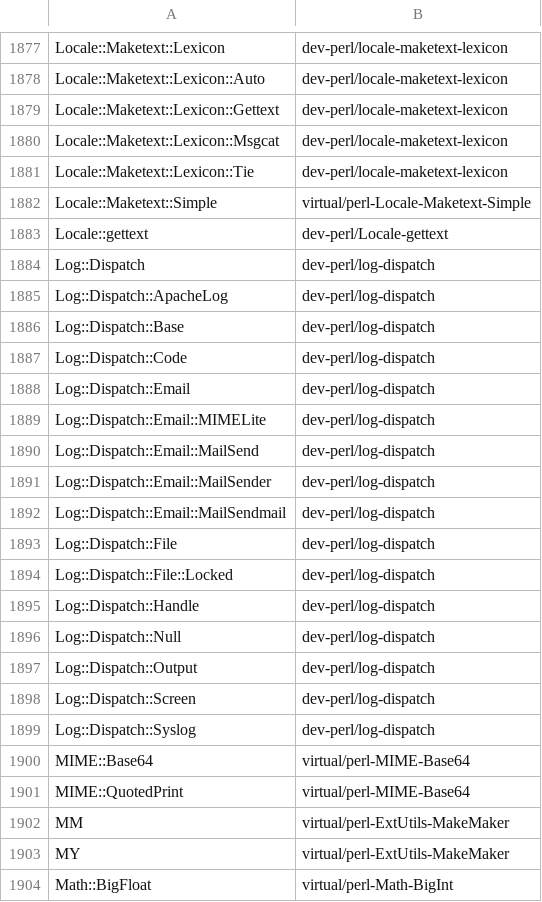
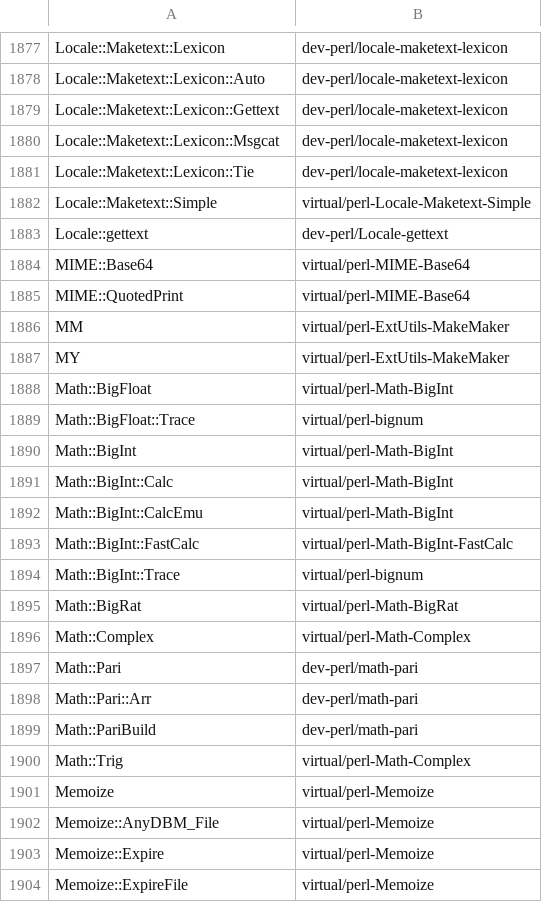
Before and after one commit to kentnl/Gentoo-Util-VirtualDepend, a CSV file: share/module-to-gentoo.csv, drawn as a sheet; only a part is shown, gaps mark what is left out; the shorter side is filled out with more unchanged rows; the diff names each change by its address in the sheet, - before the commit and + after, or states it on an @@ line.

Commit message:
Drop need for specialcasing Log-Dispatch

```diff
--- a/share/module-to-gentoo.csv
+++ b/share/module-to-gentoo.csv
-row 1884: Log::Dispatch | dev-perl/log-dispatch
-row 1885: Log::Dispatch::ApacheLog | dev-perl/log-dispatch
-row 1886: Log::Dispatch::Base | dev-perl/log-dispatch
-row 1887: Log::Dispatch::Code | dev-perl/log-dispatch
-row 1888: Log::Dispatch::Email | dev-perl/log-dispatch
-row 1889: Log::Dispatch::Email::MIMELite | dev-perl/log-dispatch
-row 1890: Log::Dispatch::Email::MailSend | dev-perl/log-dispatch
-row 1891: Log::Dispatch::Email::MailSender | dev-perl/log-dispatch
-row 1892: Log::Dispatch::Email::MailSendmail | dev-perl/log-dispatch
-row 1893: Log::Dispatch::File | dev-perl/log-dispatch
-row 1894: Log::Dispatch::File::Locked | dev-perl/log-dispatch
-row 1895: Log::Dispatch::Handle | dev-perl/log-dispatch
-row 1896: Log::Dispatch::Null | dev-perl/log-dispatch
-row 1897: Log::Dispatch::Output | dev-perl/log-dispatch
-row 1898: Log::Dispatch::Screen | dev-perl/log-dispatch
-row 1899: Log::Dispatch::Syslog | dev-perl/log-dispatch
```
Also changed, not shown: share/dist-to-gentoo.csv, 2 other files.
